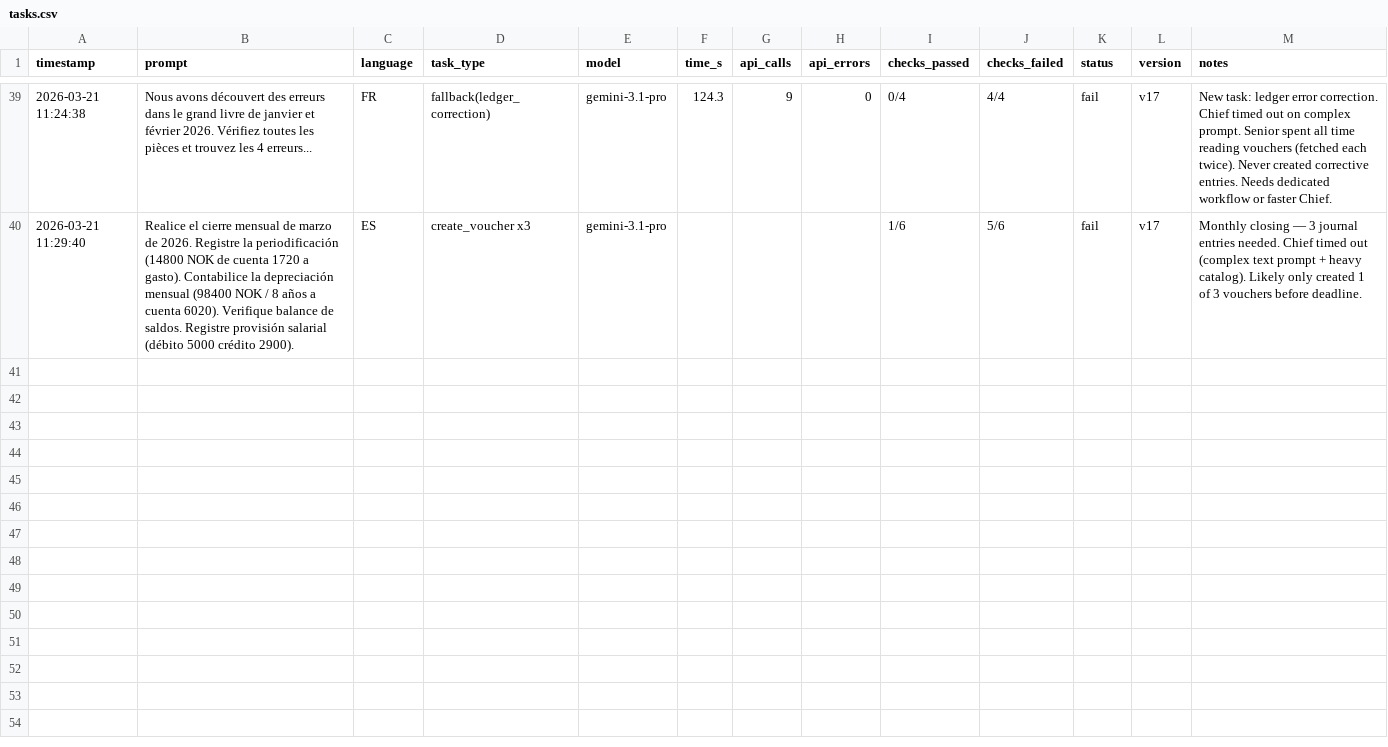
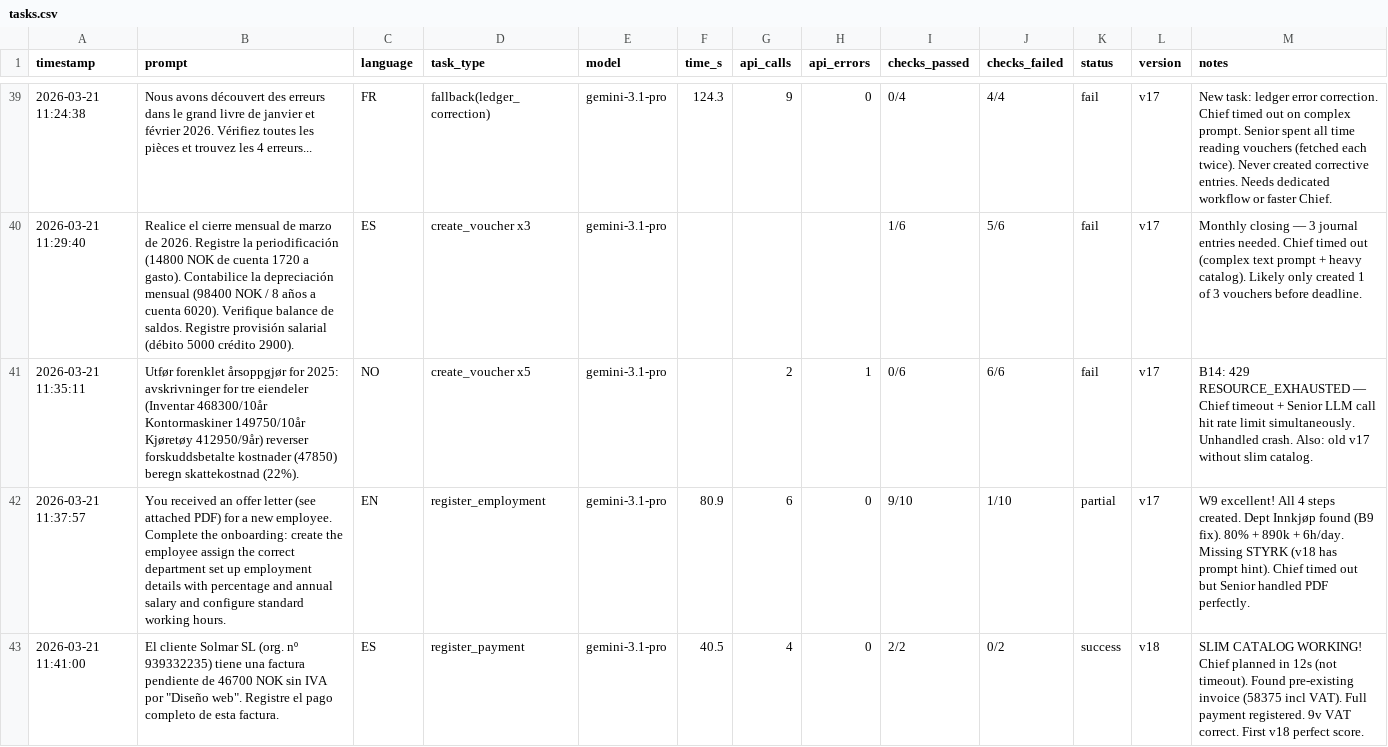
Before and after one commit to patricknitschke/nmiai-tripletex, a CSV file: docs/tasks.csv, drawn as a sheet; only a part is shown, gaps mark what is left out; the diff covers the shown part only.

Commit message:
v19. vertex ai call retries, isSupplier in multi-language

```diff
--- a/docs/tasks.csv
+++ b/docs/tasks.csv
@@ -40 +40,4 @@ timestamp,prompt,language,task_type,model,time_s,api_calls,api_errors,checks_pas
 2026-03-21 11:29:40,"Realice el cierre mensual de marzo de 2026. Registre la periodificación (14800 NOK de cuenta 1720 a gasto). Contabilice la depreciación mensual (98400 NOK / 8 años a cuenta 6020). Verifique balance de saldos. Registre provisión salarial (débito 5000 crédito 2900).",ES,create_voucher x3,gemini-3.1-pro,,,,1/6,5/6,fail,v17,Monthly closing — 3 journal entries needed. Chief timed out (complex text prompt + heavy catalog). Likely only created 1 of 3 vouchers before deadline.
+2026-03-21 11:35:11,"Utfør forenklet årsoppgjør for 2025: avskrivninger for tre eiendeler (Inventar 468300/10år Kontormaskiner 149750/10år Kjøretøy 412950/9år) reverser forskuddsbetalte kostnader (47850) beregn skattekostnad (22%).",NO,create_voucher x5,gemini-3.1-pro,,2,1,0/6,6/6,fail,v17,B14: 429 RESOURCE_EXHAUSTED — Chief timeout + Senior LLM call hit rate limit simultaneously. Unhandled crash. Also: old v17 without slim catalog.
+2026-03-21 11:37:57,"You received an offer letter (see attached PDF) for a new employee. Complete the onboarding: create the employee assign the correct department set up employment details with percentage and annual salary and configure standard working hours.",EN,register_employment,gemini-3.1-pro,80.9,6,0,9/10,1/10,partial,v17,W9 excellent! All 4 steps created. Dept Innkjøp found (B9 fix). 80% + 890k + 6h/day. Missing STYRK (v18 has prompt hint). Chief timed out but Senior handled PDF perfectly.
+2026-03-21 11:41:00,"El cliente Solmar SL (org. nº 939332235) tiene una factura pendiente de 46700 NOK sin IVA por ""Diseño web"". Registre el pago completo de esta factura.",ES,register_payment,gemini-3.1-pro,40.5,4,0,2/2,0/2,success,v18,SLIM CATALOG WORKING! Chief planned in 12s (not timeout). Found pre-existing invoice (58375 incl VAT). Full payment registered. 9v VAT correct. First v18 perfect score.
```
Also changed, not shown: 3 added rows elsewhere in this file, 3 other files.
